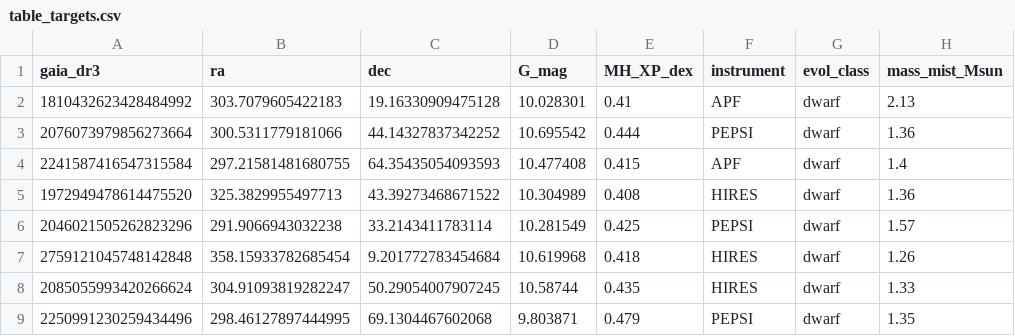
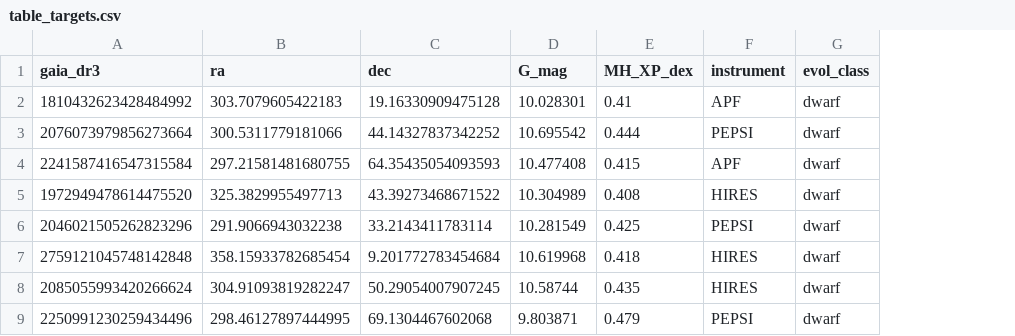
Before and after one commit to panterasurvey/pantera1, a CSV file: data/table_targets.csv, drawn as a sheet; only a part is shown; the diff names each change by its address in the sheet, - before the commit and + after, or states it on an @@ line.

Commit message:
Drop the MIST mass column
Keep only the evolutionary class from the isochrone match, which is what the paper uses.

```diff
--- a/data/table_targets.csv
+++ b/data/table_targets.csv
-column H (mass_mist_Msun), rows 2-9: 2.13 | 1.36 | 1.4 | 1.36 | 1.57 | 1.26 | 1.33 | 1.35
```
Also changed, not shown: 2 other files.
